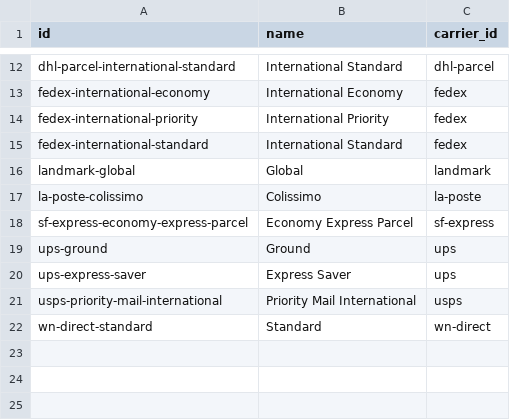
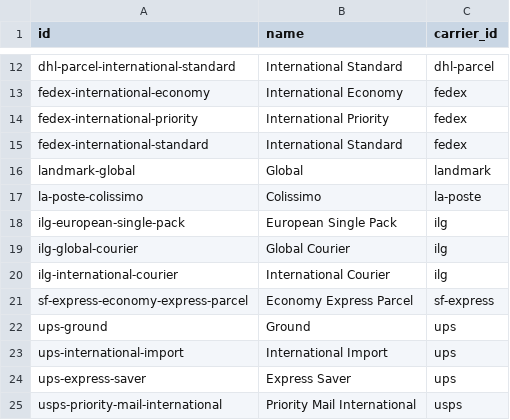
Before and after one commit to flowcommerce/json-reference, a CSV file: data/original/carrier-services.csv, drawn as a sheet; only a part is shown, gaps mark what is left out; the shorter side is filled out with more unchanged rows; the diff names each change by its address in the sheet, - before the commit and + after, or states it on an @@ line.

Commit message:
Add ILG carrier and services for Dear Frances

```diff
--- a/data/original/carrier-services.csv
+++ b/data/original/carrier-services.csv
+row 18: ilg-european-single-pack | European Single Pack | ilg
+row 19: ilg-global-courier | Global Courier | ilg
+row 20: ilg-international-courier | International Courier | ilg
+row 23: ups-international-import | International Import | ups
```
Also changed, not shown: data/original/carriers.csv, 4 other files.
